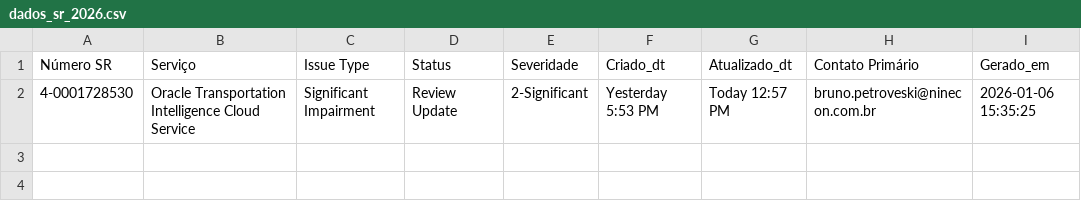
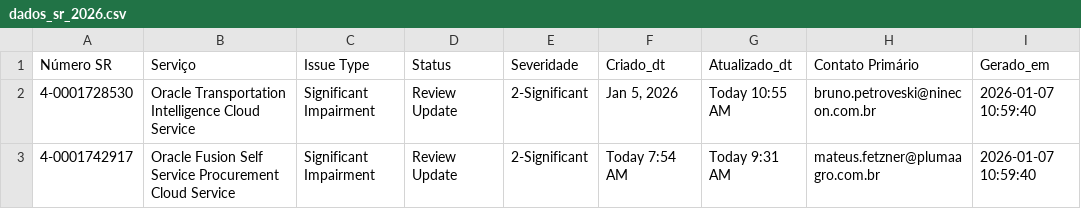
Before and after one commit to Josimesio/suporte_pluma1, a CSV file: dados_sr_2026.csv, drawn as a sheet.

```diff
--- a/dados_sr_2026.csv
+++ b/dados_sr_2026.csv
@@ -1,2 +1,3 @@
 Número SR,Serviço,Issue Type,Status,Severidade,Criado_dt,Atualizado_dt,Contato Primário,Gerado_em
-4-0001728530,Oracle Transportation Intelligence Cloud Service,Significant Impairment,Review Update,2-Significant,Yesterday 5:53 PM,Today 12:57 PM,bruno.petroveski@ninecon.com.br,2026-01-06 15:35:25
+4-0001728530,Oracle Transportation Intelligence Cloud Service,Significant Impairment,Review Update,2-Significant,"Jan 5, 2026",Today 10:55 AM,bruno.petroveski@ninecon.com.br,2026-01-07 10:59:40
+4-0001742917,Oracle Fusion Self Service Procurement Cloud Service,Significant Impairment,Review Update,2-Significant,Today 7:54 AM,Today 9:31 AM,mateus.fetzner@plumaagro.com.br,2026-01-07 10:59:40
```
Also changed, not shown: 1 other file.
